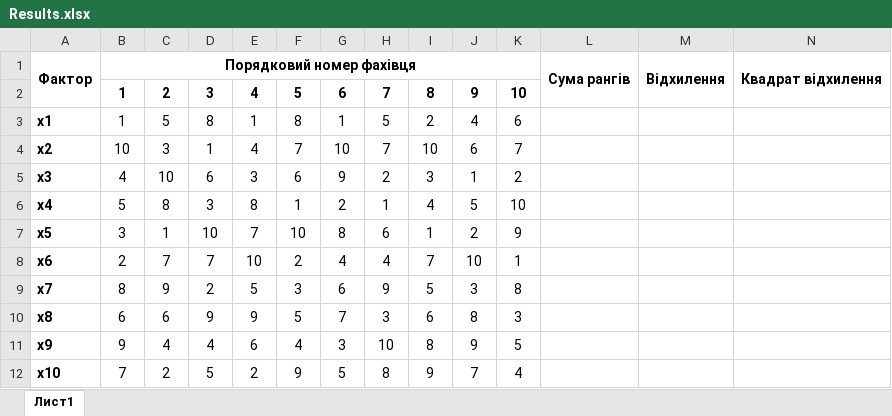
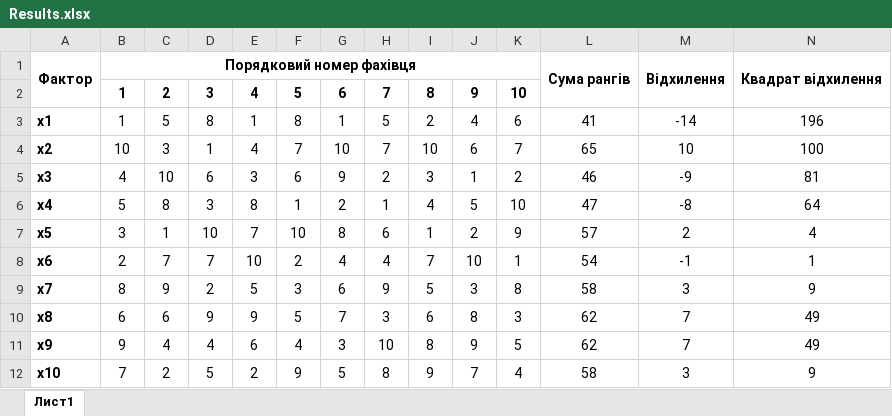
Before and after one commit to yelizaveta2608/Laboratorky, an Excel workbook: Results.xlsx, sheet Лист1, drawn as a sheet; values as stored, in another font and other column widths than the file's, no borders; the diff names each change by its address in the sheet, - before the commit and + after, or states it on an @@ line.

```diff
--- a/Results.xlsx (sheet Лист1)
+++ b/Results.xlsx (sheet Лист1)
-L3: (empty)
+L3: 41
-M3: (empty)
+M3: -14
-N3: (empty)
+N3: 196
-L4: (empty)
+L4: 65
-M4: (empty)
+M4: 10
-N4: (empty)
+N4: 100
-L5: (empty)
+L5: 46
-M5: (empty)
+M5: -9
-N5: (empty)
+N5: 81
-L6: (empty)
+L6: 47
-M6: (empty)
+M6: -8
-N6: (empty)
+N6: 64
-L7: (empty)
+L7: 57
-M7: (empty)
+M7: 2
-N7: (empty)
+N7: 4
-L8: (empty)
+L8: 54
-M8: (empty)
+M8: -1
-N8: (empty)
+N8: 1
-L9: (empty)
+L9: 58
-M9: (empty)
+M9: 3
-N9: (empty)
+N9: 9
-L10:L11: (empty)
+L10:L11: 62
-M10:M11: (empty)
+M10:M11: 7
-N10:N11: (empty)
+N10:N11: 49
-L12: (empty)
+L12: 58
-M12: (empty)
+M12: 3
-N12: (empty)
+N12: 9
```
Also changed, not shown: Factors.xlsx, 2 other files.
